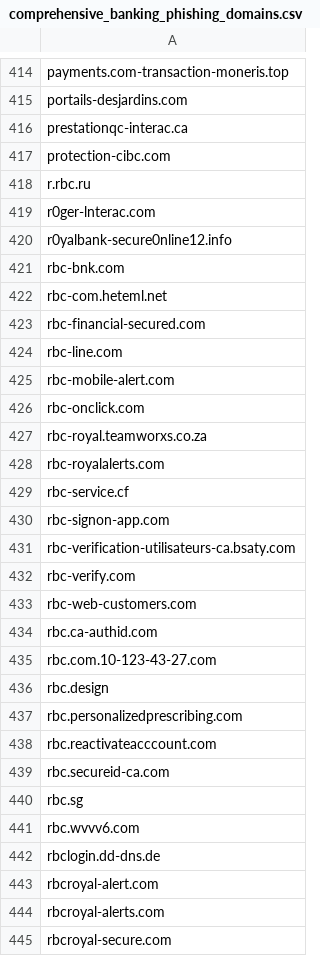
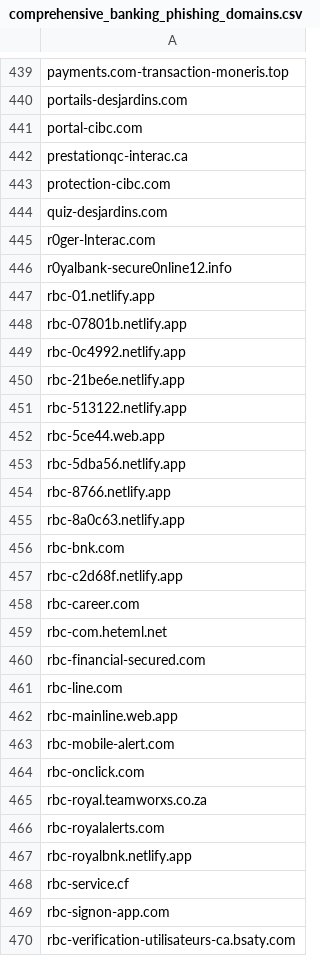
Before and after one commit to Phishcan/phishcan-data, a CSV file: api/banking/comprehensive_banking_phishing_domains.csv, drawn as a sheet; only a part is shown, gaps mark what is left out; the shorter side is filled out with more unchanged rows; the diff covers the shown part only.

Commit message:
Update phishing detection results - 2025-09-19_21-59-08

```diff
--- a/api/banking/comprehensive_banking_phishing_domains.csv
+++ b/api/banking/comprehensive_banking_phishing_domains.csv
@@ -415,8 +440,20 @@ payments.com-transaction-moneris.top
 portails-desjardins.com
+portal-cibc.com
 prestationqc-interac.ca
 protection-cibc.com
-r.rbc.ru
+quiz-desjardins.com
 r0ger-lnterac.com
 r0yalbank-secure0nline12.info
+rbc-01.netlify.app
+rbc-07801b.netlify.app
+rbc-0c4992.netlify.app
+rbc-21be6e.netlify.app
+rbc-513122.netlify.app
+rbc-5ce44.web.app
+rbc-5dba56.netlify.app
+rbc-8766.netlify.app
+rbc-8a0c63.netlify.app
 rbc-bnk.com
+rbc-c2d68f.netlify.app
+rbc-career.com
 rbc-com.heteml.net
@@ -424,2 +461,3 @@ rbc-financial-secured.com
 rbc-line.com
+rbc-mainline.web.app
 rbc-mobile-alert.com
@@ -428,2 +466,3 @@ rbc-royal.teamworxs.co.za
 rbc-royalalerts.com
+rbc-royalbnk.netlify.app
 rbc-service.cf
```
Also changed, not shown: 48 added rows, 3 removed rows and 3 edited cells elsewhere in this file, api/government/comprehensive_government_phishing_domains.csv, api/utilities/comprehensive_utilities_phishing_domains.csv, 11 other files.
